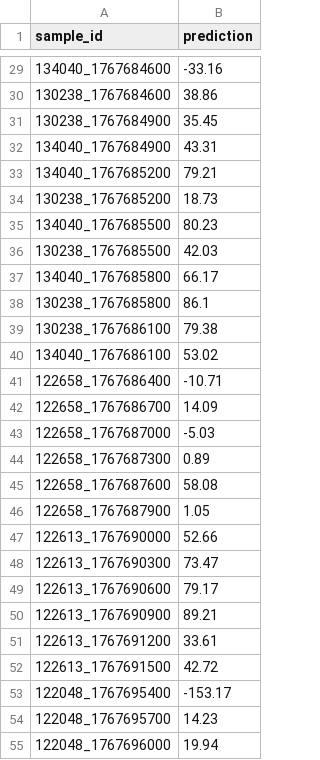
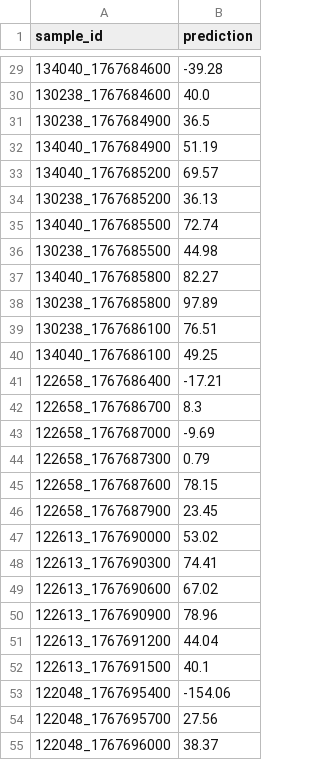
Before and after one commit to jinxovich/transit-pulse, a CSV file: submissions/sub_v2_catboost.csv, drawn as a sheet; only a part is shown, gaps mark what is left out; the diff covers the shown part only.

```diff
--- a/submissions/sub_v2_catboost.csv
+++ b/submissions/sub_v2_catboost.csv
@@ -29,27 +29,27 @@ sample_id;prediction
-134040_1767684600;-33.16
-130238_1767684600;38.86
-130238_1767684900;35.45
-134040_1767684900;43.31
-134040_1767685200;79.21
-130238_1767685200;18.73
-134040_1767685500;80.23
-130238_1767685500;42.03
-134040_1767685800;66.17
-130238_1767685800;86.1
-130238_1767686100;79.38
-134040_1767686100;53.02
-122658_1767686400;-10.71
-122658_1767686700;14.09
-122658_1767687000;-5.03
-122658_1767687300;0.89
-122658_1767687600;58.08
-122658_1767687900;1.05
-122613_1767690000;52.66
-122613_1767690300;73.47
-122613_1767690600;79.17
-122613_1767690900;89.21
-122613_1767691200;33.61
-122613_1767691500;42.72
-122048_1767695400;-153.17
-122048_1767695700;14.23
-122048_1767696000;19.94
+134040_1767684600;-39.28
+130238_1767684600;40.0
+130238_1767684900;36.5
+134040_1767684900;51.19
+134040_1767685200;69.57
+130238_1767685200;36.13
+134040_1767685500;72.74
+130238_1767685500;44.98
+134040_1767685800;82.27
+130238_1767685800;97.89
+130238_1767686100;76.51
+134040_1767686100;49.25
+122658_1767686400;-17.21
+122658_1767686700;8.3
+122658_1767687000;-9.69
+122658_1767687300;0.79
+122658_1767687600;78.15
+122658_1767687900;23.45
+122613_1767690000;53.02
+122613_1767690300;74.41
+122613_1767690600;67.02
+122613_1767690900;78.96
+122613_1767691200;44.04
+122613_1767691500;40.1
+122048_1767695400;-154.06
+122048_1767695700;27.56
+122048_1767696000;38.37
```
Also changed, not shown: 124 edited cells elsewhere in this file, 8 other files.
